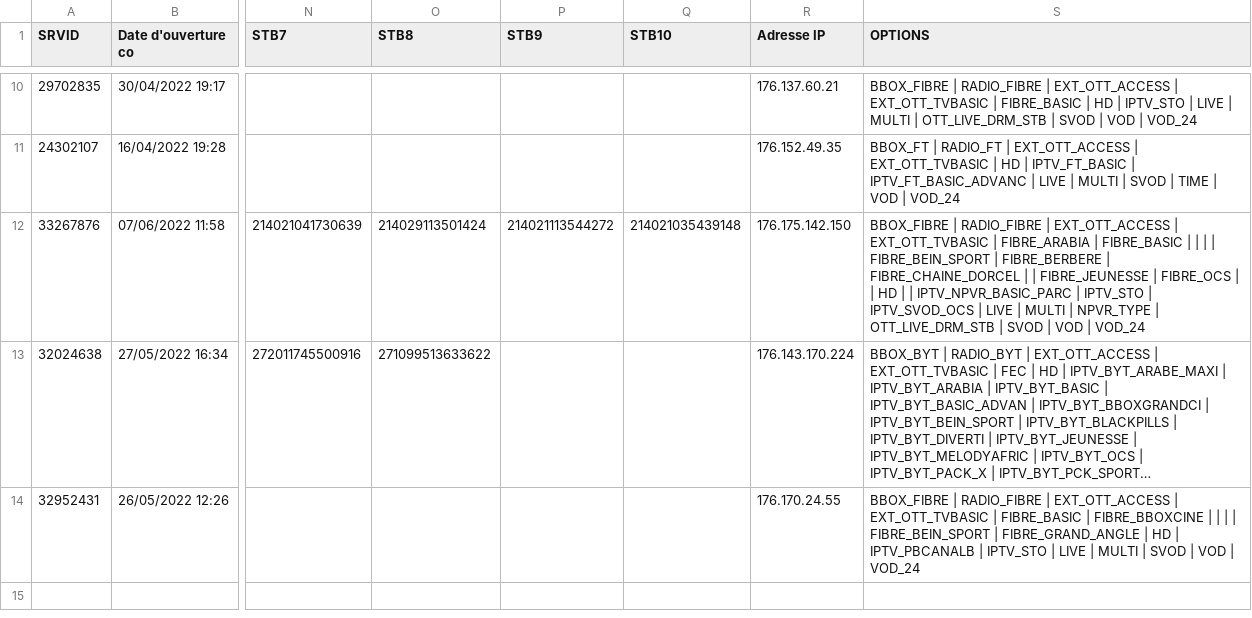
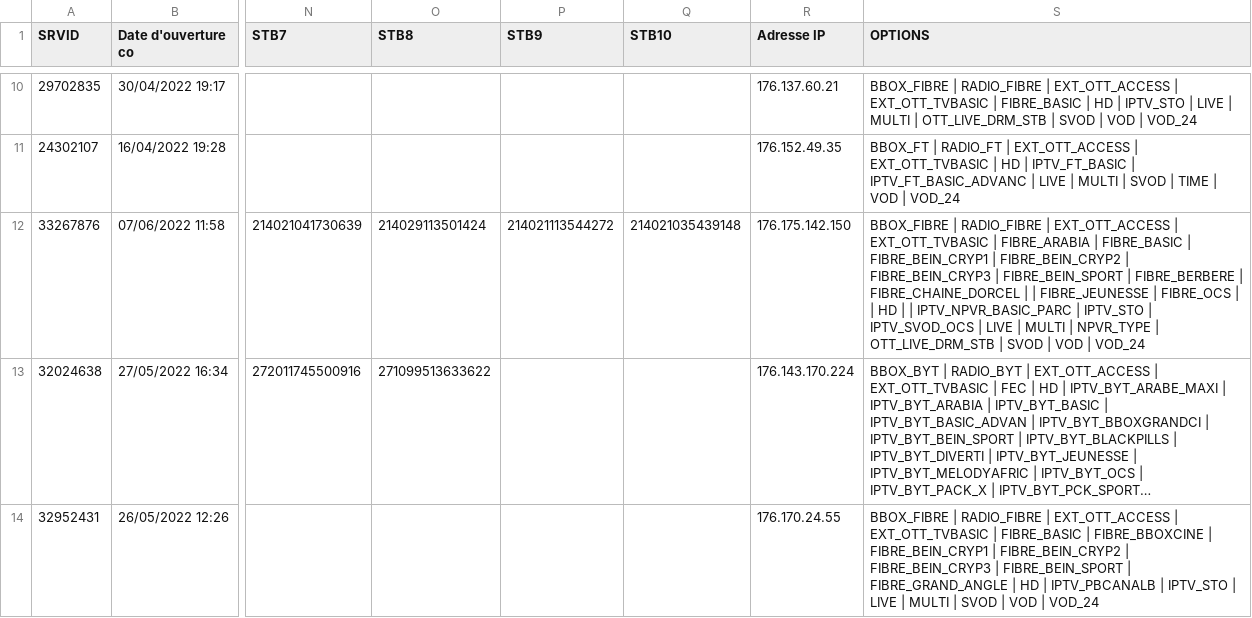
Before and after one commit to saimir05/STB_marion, a CSV file: SMV_Output_file.csv, drawn as a sheet; only a part is shown, gaps mark what is left out; long unchanged cells end in …; the diff names each change by its address in the sheet, - before the commit and + after, or states it on an @@ line.

Commit message:
ajout des options bein + build 1.0.1

```diff
--- a/SMV_Output_file.csv
+++ b/SMV_Output_file.csv
-S12 (OPTIONS): …FIBRE_BASIC | | | | FIBRE_BEIN_SPORT…
+S12 (OPTIONS): …FIBRE_BASIC | FIBRE_BEIN_CRYP1 | FIBRE_BEIN_CRYP2 | FIBRE_BEIN_CRYP3 | FIBRE_BEIN_SPORT…
-S14 (OPTIONS): …FIBRE_BBOXCINE | | | | FIBRE_BEIN_SPORT…
+S14 (OPTIONS): …FIBRE_BBOXCINE | FIBRE_BEIN_CRYP1 | FIBRE_BEIN_CRYP2 | FIBRE_BEIN_CRYP3 | FIBRE_BEIN_SPORT…
```
Also changed, not shown: 3 other files.
